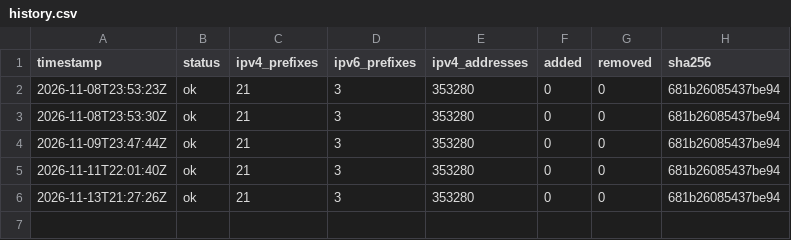
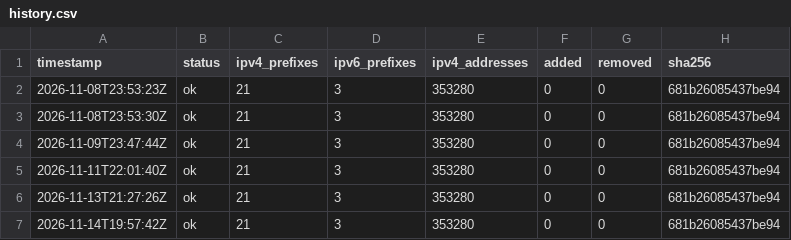
Before and after one commit to lucorellana1337/cloud-ip-ranges-infra, a CSV file: data/fastly/history.csv, drawn as a sheet.

Commit message:
data(fastly): snapshot 2026-11-14

```diff
--- a/data/fastly/history.csv
+++ b/data/fastly/history.csv
@@ -6 +6,2 @@ timestamp,status,ipv4_prefixes,ipv6_prefixes,ipv4_addresses,added,removed,sha256
 2026-11-13T21:27:26Z,ok,21,3,353280,0,0,681b26085437be94
+2026-11-14T19:57:42Z,ok,21,3,353280,0,0,681b26085437be94
```
Also changed, not shown: 1 other file.
